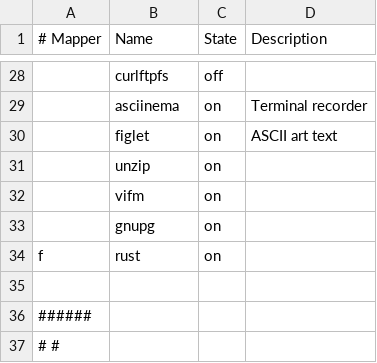
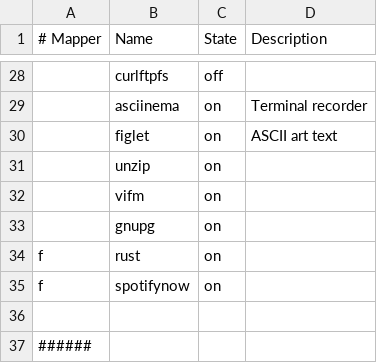
Before and after one commit to cabaalexander/dotfiles, a CSV file: config/apps-common.csv, drawn as a sheet; only a part is shown, gaps mark what is left out; the shorter side is filled out with more unchanged rows; the diff names each change by its address in the sheet, - before the commit and + after, or states it on an @@ line.

Commit message:
refactor: 💡 Change `tmux-spotify` for `spotify-now` script

```diff
--- a/config/apps-common.csv
+++ b/config/apps-common.csv
+row 35: f | spotifynow | on
```
Also changed, not shown: 2 other files.
